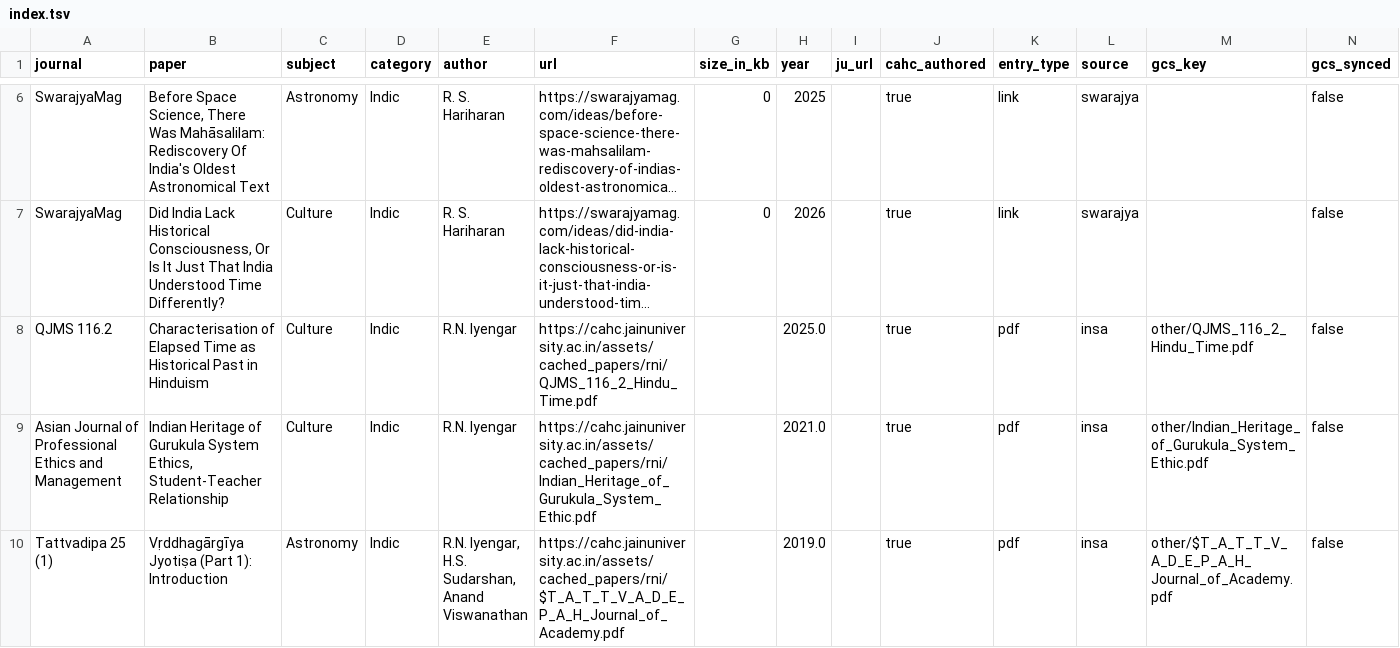
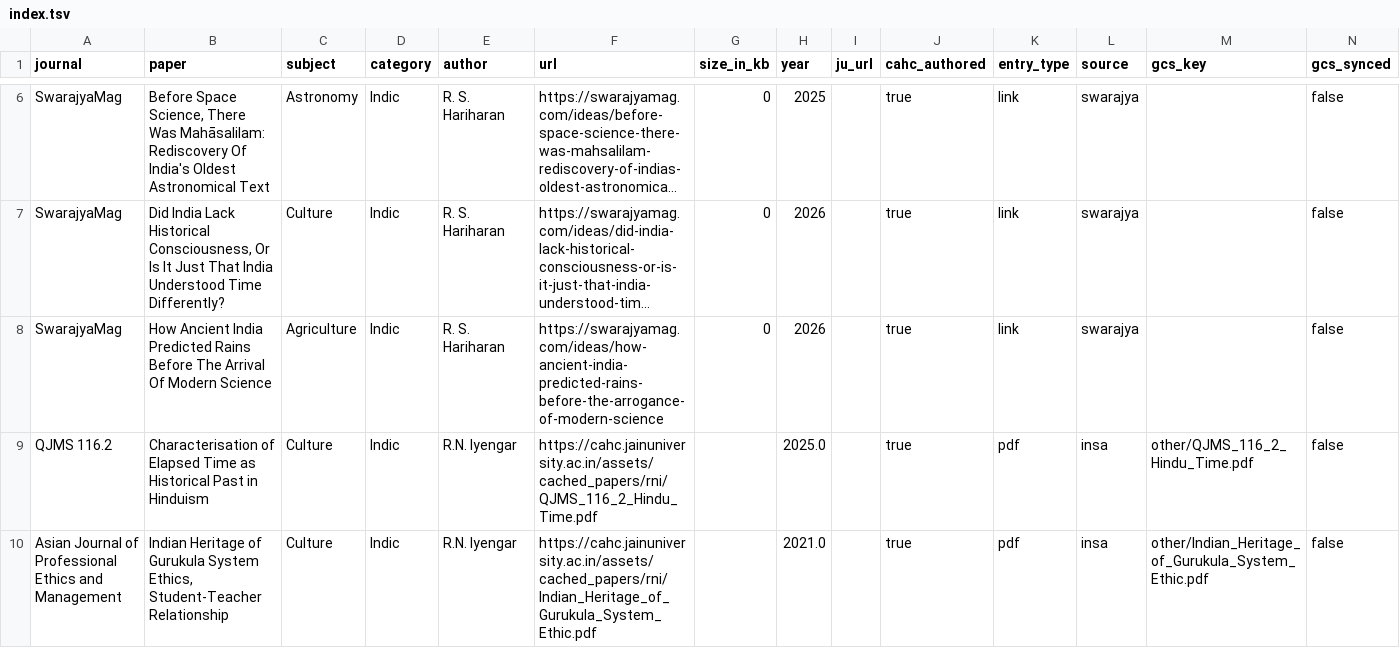
Before and after one commit to suchakr/patra-darpan, a TSV file: exports/index.tsv, drawn as a sheet; only a part is shown, gaps mark what is left out; the shorter side is filled out with more unchanged rows; long unchanged cells end in …; the diff names each change by its address in the sheet, - before the commit and + after, or states it on an @@ line.

Commit message:
feat(corpus): add Swarajya rain article
Mark it CAHC-authored and project Agriculture/Indic enrichment into the generated index and web payloads.

```diff
--- a/exports/index.tsv
+++ b/exports/index.tsv
+row 8: SwarajyaMag | How Ancient India Predicted Rains Before The Arrival Of Modern Science | Agriculture | Indic | R. S. Hariharan | https://swarajyamag.com/ideas/how-ancient-india-predicted-rains-before-the-arrogance-of-modern-science | 0 | 2026 |  | true | link | swarajya |  | false
```
Also changed, not shown: corpus/curated-links.tsv, 6 other files.
